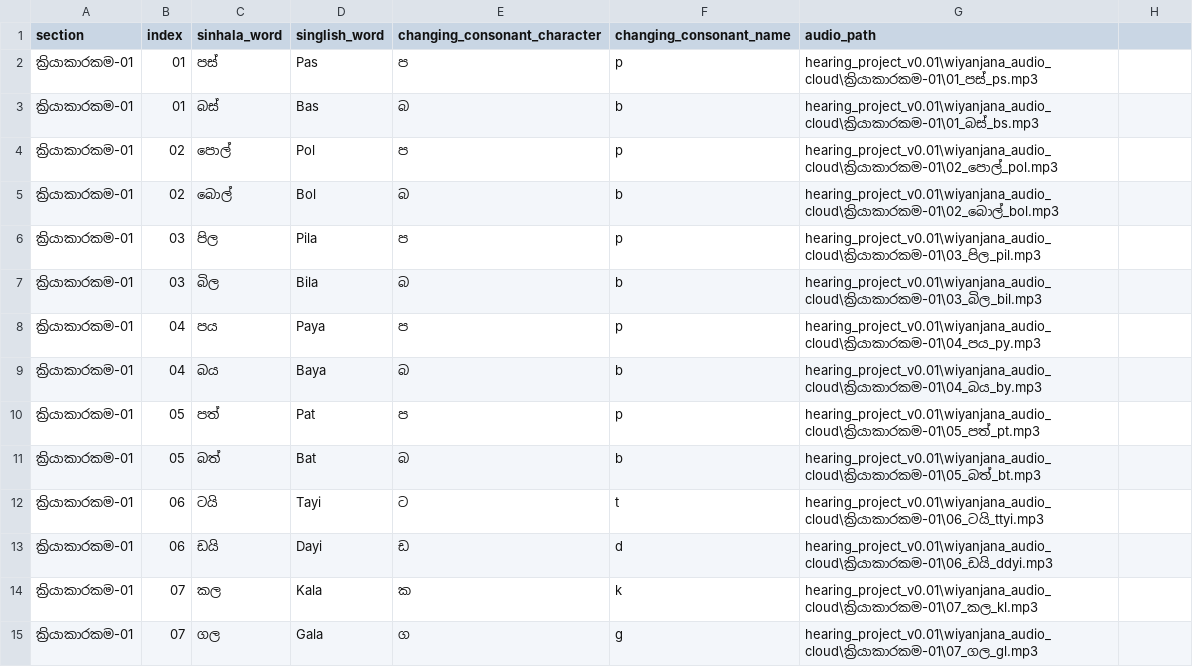
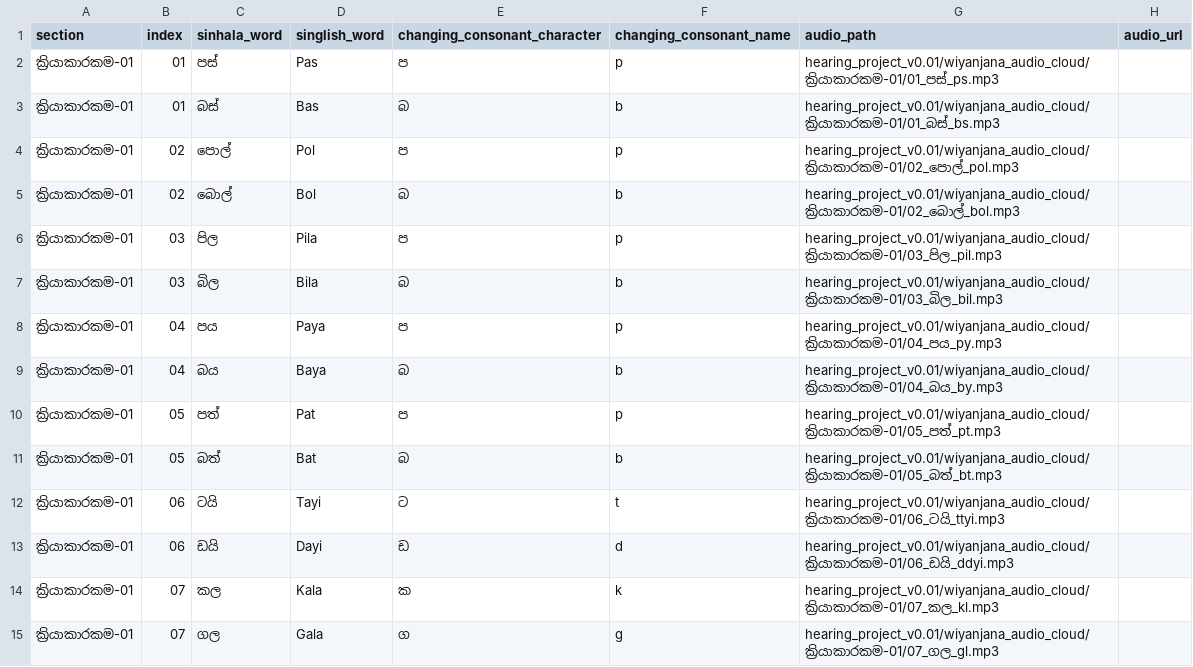
Before and after one commit to StellSync/EarDisableResearch, a CSV file: wiyanjana_words_consonants_firstletter.csv, drawn as a sheet; only a part is shown; the diff covers the shown part only.

Commit message:
adding another change on wiyanjana to fix audio path

```diff
--- a/wiyanjana_words_consonants_firstletter.csv
+++ b/wiyanjana_words_consonants_firstletter.csv
@@ -1,15 +1,15 @@
-section,index,sinhala_word,singlish_word,changing_consonant_character,changing_consonant_name,audio_path
-ක්‍රියාකාරකම-01,01,පස්,Pas,ප,p,hearing_project_v0.01\wiyanjana_audio_cloud\ක්‍රියාකාරකම-01\01_පස්_ps.mp3
-ක්‍රියාකාරකම-01,01,බස්,Bas,බ,b,hearing_project_v0.01\wiyanjana_audio_cloud\ක්‍රියාකාරකම-01\01_බස්_bs.mp3
-ක්‍රියාකාරකම-01,02,පොල්,Pol,ප,p,hearing_project_v0.01\wiyanjana_audio_cloud\ක්‍රියාකාරකම-01\02_පොල්_pol.mp3
-ක්‍රියාකාරකම-01,02,බොල්,Bol,බ,b,hearing_project_v0.01\wiyanjana_audio_cloud\ක්‍රියාකාරකම-01\02_බොල්_bol.mp3
-ක්‍රියාකාරකම-01,03,පිල,Pila,ප,p,hearing_project_v0.01\wiyanjana_audio_cloud\ක්‍රියාකාරකම-01\03_පිල_pil.mp3
-ක්‍රියාකාරකම-01,03,බිල,Bila,බ,b,hearing_project_v0.01\wiyanjana_audio_cloud\ක්‍රියාකාරකම-01\03_බිල_bil.mp3
-ක්‍රියාකාරකම-01,04,පය,Paya,ප,p,hearing_project_v0.01\wiyanjana_audio_cloud\ක්‍රියාකාරකම-01\04_පය_py.mp3
-ක්‍රියාකාරකම-01,04,බය,Baya,බ,b,hearing_project_v0.01\wiyanjana_audio_cloud\ක්‍රියාකාරකම-01\04_බය_by.mp3
-ක්‍රියාකාරකම-01,05,පත්,Pat,ප,p,hearing_project_v0.01\wiyanjana_audio_cloud\ක්‍රියාකාරකම-01\05_පත්_pt.mp3
-ක්‍රියාකාරකම-01,05,බත්,Bat,බ,b,hearing_project_v0.01\wiyanjana_audio_cloud\ක්‍රියාකාරකම-01\05_බත්_bt.mp3
-ක්‍රියාකාරකම-01,06,ටයි,Tayi,ට,t,hearing_project_v0.01\wiyanjana_audio_cloud\ක්‍රියාකාරකම-01\06_ටයි_ttyi.mp3
-ක්‍රියාකාරකම-01,06,ඩයි,Dayi,ඩ,d,hearing_project_v0.01\wiyanjana_audio_cloud\ක්‍රියාකාරකම-01\06_ඩයි_ddyi.mp3
-ක්‍රියාකාරකම-01,07,කල,Kala,ක,k,hearing_project_v0.01\wiyanjana_audio_cloud\ක්‍රියාකාරකම-01\07_කල_kl.mp3
-ක්‍රියාකාරකම-01,07,ගල,Gala,ග,g,hearing_project_v0.01\wiyanjana_audio_cloud\ක්‍රියාකාරකම-01\07_ගල_gl.mp3
+section,index,sinhala_word,singlish_word,changing_consonant_character,changing_consonant_name,audio_path,audio_url
+ක්‍රියාකාරකම-01,01,පස්,Pas,ප,p,hearing_project_v0.01/wiyanjana_audio_cloud/ක්‍රියාකාරකම-01/01_පස්_ps.mp3,
+ක්‍රියාකාරකම-01,01,බස්,Bas,බ,b,hearing_project_v0.01/wiyanjana_audio_cloud/ක්‍රියාකාරකම-01/01_බස්_bs.mp3,
+ක්‍රියාකාරකම-01,02,පොල්,Pol,ප,p,hearing_project_v0.01/wiyanjana_audio_cloud/ක්‍රියාකාරකම-01/02_පොල්_pol.mp3,
+ක්‍රියාකාරකම-01,02,බොල්,Bol,බ,b,hearing_project_v0.01/wiyanjana_audio_cloud/ක්‍රියාකාරකම-01/02_බොල්_bol.mp3,
+ක්‍රියාකාරකම-01,03,පිල,Pila,ප,p,hearing_project_v0.01/wiyanjana_audio_cloud/ක්‍රියාකාරකම-01/03_පිල_pil.mp3,
+ක්‍රියාකාරකම-01,03,බිල,Bila,බ,b,hearing_project_v0.01/wiyanjana_audio_cloud/ක්‍රියාකාරකම-01/03_බිල_bil.mp3,
+ක්‍රියාකාරකම-01,04,පය,Paya,ප,p,hearing_project_v0.01/wiyanjana_audio_cloud/ක්‍රියාකාරකම-01/04_පය_py.mp3,
+ක්‍රියාකාරකම-01,04,බය,Baya,බ,b,hearing_project_v0.01/wiyanjana_audio_cloud/ක්‍රියාකාරකම-01/04_බය_by.mp3,
+ක්‍රියාකාරකම-01,05,පත්,Pat,ප,p,hearing_project_v0.01/wiyanjana_audio_cloud/ක්‍රියාකාරකම-01/05_පත්_pt.mp3,
+ක්‍රියාකාරකම-01,05,බත්,Bat,බ,b,hearing_project_v0.01/wiyanjana_audio_cloud/ක්‍රියාකාරකම-01/05_බත්_bt.mp3,
+ක්‍රියාකාරකම-01,06,ටයි,Tayi,ට,t,hearing_project_v0.01/wiyanjana_audio_cloud/ක්‍රියාකාරකම-01/06_ටයි_ttyi.mp3,
+ක්‍රියාකාරකම-01,06,ඩයි,Dayi,ඩ,d,hearing_project_v0.01/wiyanjana_audio_cloud/ක්‍රියාකාරකම-01/06_ඩයි_ddyi.mp3,
+ක්‍රියාකාරකම-01,07,කල,Kala,ක,k,hearing_project_v0.01/wiyanjana_audio_cloud/ක්‍රියාකාරකම-01/07_කල_kl.mp3,
+ක්‍රියාකාරකම-01,07,ගල,Gala,ග,g,hearing_project_v0.01/wiyanjana_audio_cloud/ක්‍රියාකාරකම-01/07_ගල_gl.mp3,
```
Also changed, not shown: 146 edited cells elsewhere in this file, 4 other files.
